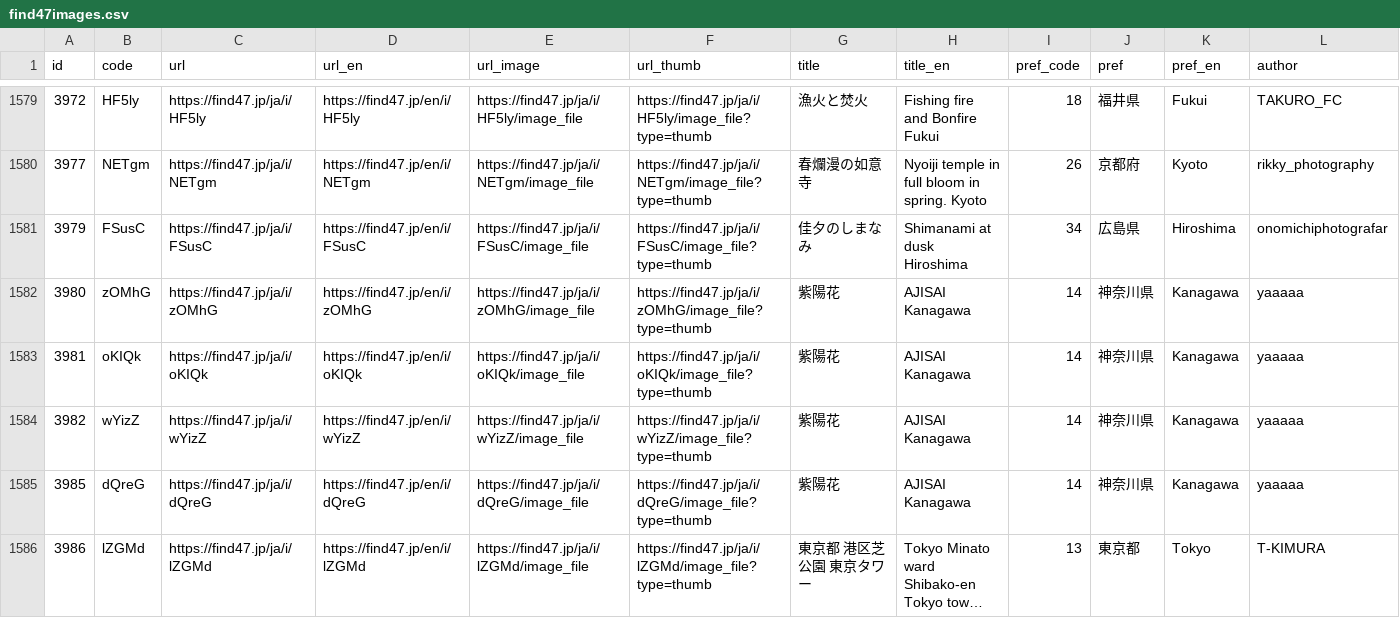
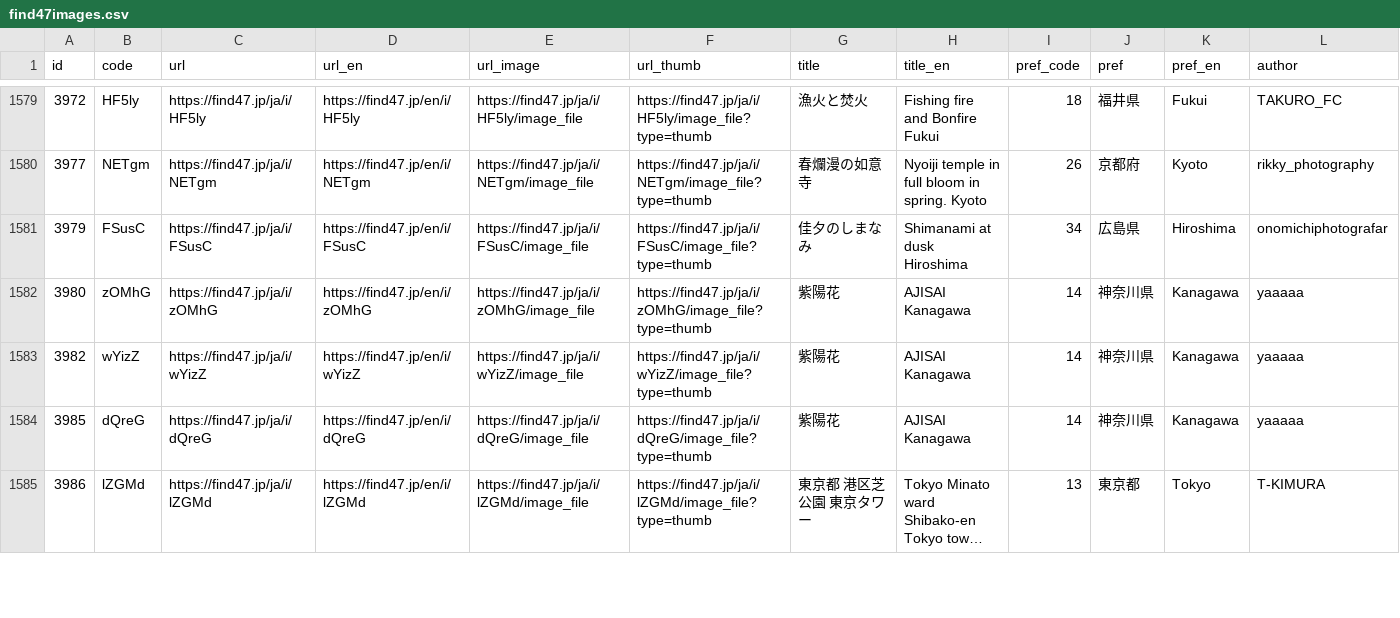
Before and after one commit to code4fukui/find47, a CSV file: find47images.csv, drawn as a sheet; only a part is shown, gaps mark what is left out; long unchanged cells end in …; rows hold the shown columns only; the diff names each change by its address in the sheet, - before the commit and + after, or states it on an @@ line.

Commit message:
update data

```diff
--- a/find47images.csv
+++ b/find47images.csv
-row 1583: 3981 | oKIQk | https://find47.jp/ja/i/oKIQk | https://find47.jp/en/i/oKIQk | https://find47.jp/ja/i/oKIQk/image_file | https://find47.jp/ja/i/oKIQk/image_file?type=thumb | 紫陽花 | AJISAI Kanagawa | 14 | 神奈川県 | Kanagawa | yaaaaa
```
Also changed, not shown: find47images_c.csv, 1 other file.
